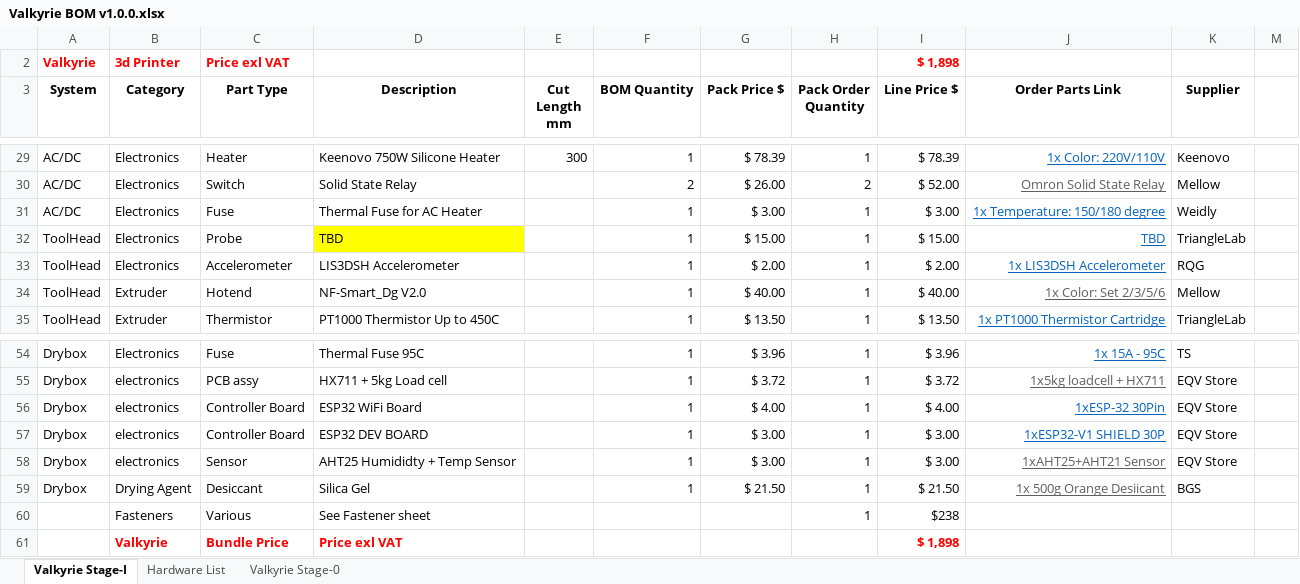
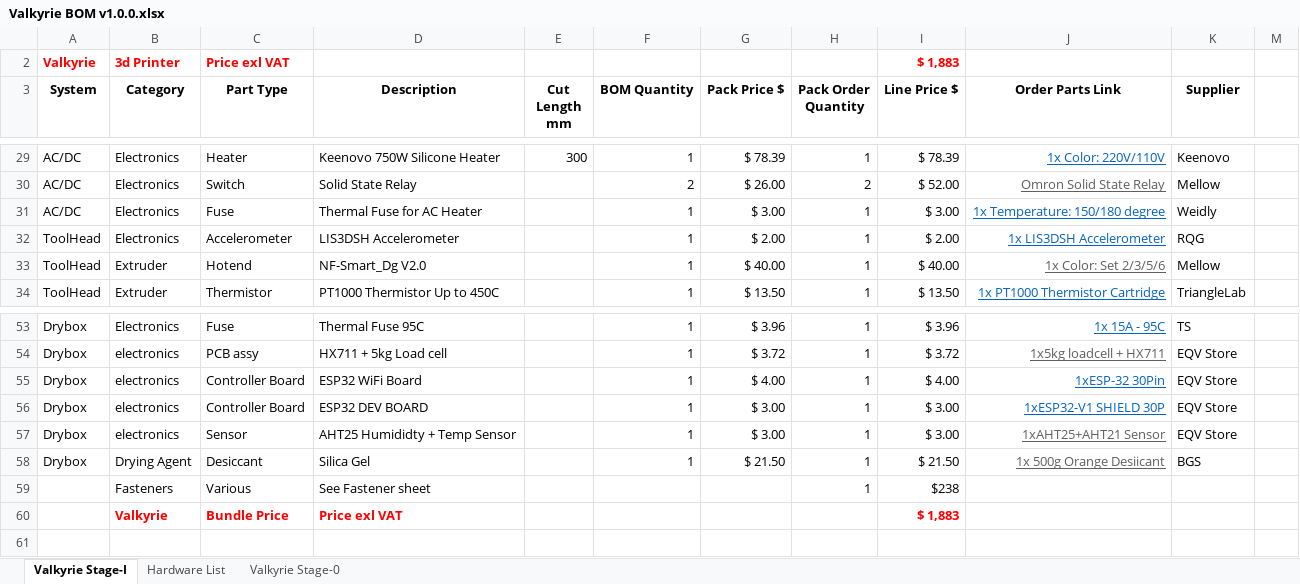
Before and after one commit to RoyBerntsenDesign/Project-Valkyrie, an Excel workbook: Document Library/Bill Of Materials/Valkyrie BOM v1.0.0.xlsx, sheet Valkyrie Stage-I, drawn as a sheet; only a part is shown, gaps mark what is left out; values as stored, in another font and other column widths than the file's, no borders; charts and pictures and table styles not drawn; removed rows and columns are numbered as before the commit, all else as after; the diff names each change by its address in the sheet, - before the commit and + after, or states it on an @@ line.

```diff
--- a/Document Library/Bill Of Materials/Valkyrie BOM v1.0.0.xlsx (sheet Valkyrie Stage-I)
+++ b/Document Library/Bill Of Materials/Valkyrie BOM v1.0.0.xlsx (sheet Valkyrie Stage-I)
-I2 (Line Price $): $ 1,898
+I2 (Line Price $): $ 1,883
-row 32: ToolHead | Electronics | Probe | TBD |  | 1 | $ 15.00 | 1 | $ 15.00 | TBD | TriangleLab
-I60 (Line Price $): $ 1,898
+I60 (Line Price $): $ 1,883
```
Also changed, not shown: sheet Valkyrie Stage-0, formulas that keep their value, 2 other files.
